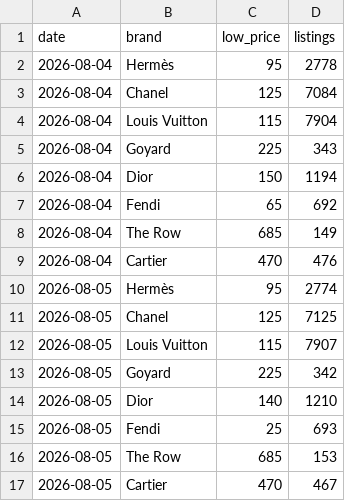
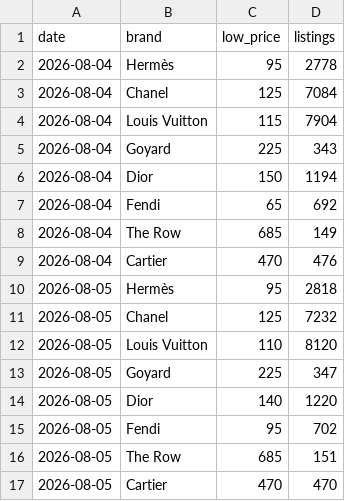
Before and after one commit to elibarzvi/demand-desk, a CSV file: data/exports/fashionphile.csv, drawn as a sheet.

```diff
--- a/data/exports/fashionphile.csv
+++ b/data/exports/fashionphile.csv
@@ -9,9 +9,9 @@ date,brand,low_price,listings
 2026-08-04,Cartier,470,476
-2026-08-05,Hermès,95,2774
-2026-08-05,Chanel,125,7125
-2026-08-05,Louis Vuitton,115,7907
-2026-08-05,Goyard,225,342
-2026-08-05,Dior,140,1210
-2026-08-05,Fendi,25,693
-2026-08-05,The Row,685,153
-2026-08-05,Cartier,470,467
+2026-08-05,Hermès,95,2818
+2026-08-05,Chanel,125,7232
+2026-08-05,Louis Vuitton,110,8120
+2026-08-05,Goyard,225,347
+2026-08-05,Dior,140,1220
+2026-08-05,Fendi,95,702
+2026-08-05,The Row,685,151
+2026-08-05,Cartier,470,470
```
Also changed, not shown: 2 other files.
